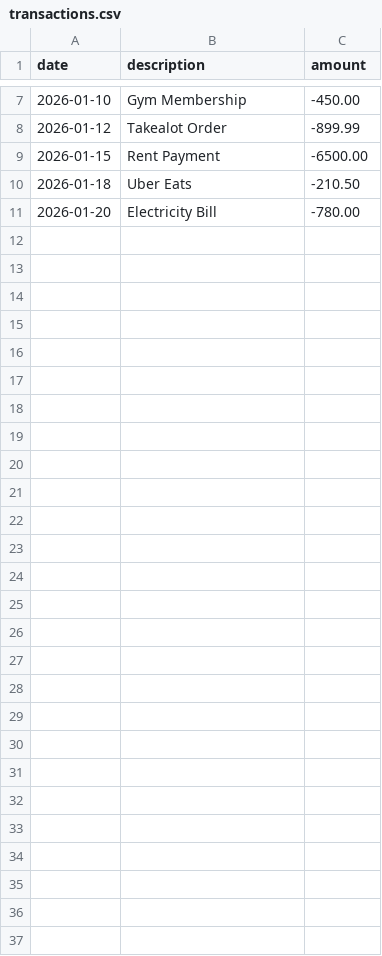
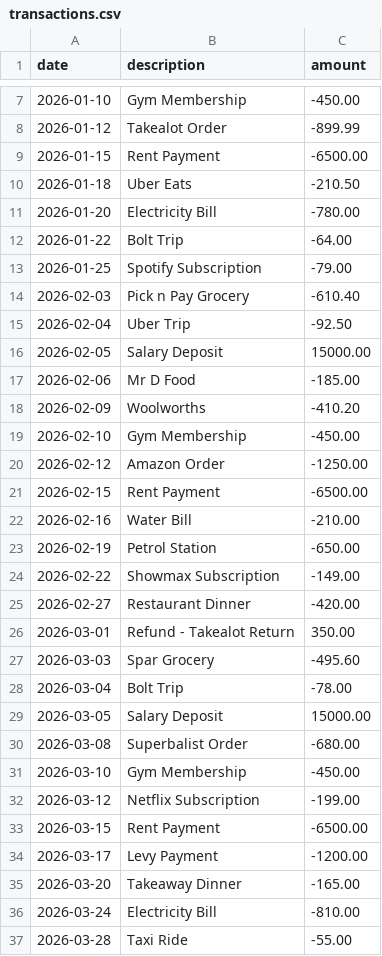
Before and after one commit to Jamielee-max/finance_tracker, a CSV file: data/transactions.csv, drawn as a sheet; only a part is shown, gaps mark what is left out; the diff names each change by its address in the sheet, - before the commit and + after, or states it on an @@ line.

Commit message:
Expand sample data to 3 months, add sample output to README

```diff
--- a/data/transactions.csv
+++ b/data/transactions.csv
+row 12: 2026-01-22 | Bolt Trip | -64.00
+row 13: 2026-01-25 | Spotify Subscription | -79.00
+row 14: 2026-02-03 | Pick n Pay Grocery | -610.40
+row 15: 2026-02-04 | Uber Trip | -92.50
+row 16: 2026-02-05 | Salary Deposit | 15000.00
+row 17: 2026-02-06 | Mr D Food | -185.00
+row 18: 2026-02-09 | Woolworths | -410.20
+row 19: 2026-02-10 | Gym Membership | -450.00
+row 20: 2026-02-12 | Amazon Order | -1250.00
+row 21: 2026-02-15 | Rent Payment | -6500.00
+row 22: 2026-02-16 | Water Bill | -210.00
+row 23: 2026-02-19 | Petrol Station | -650.00
+row 24: 2026-02-22 | Showmax Subscription | -149.00
+row 25: 2026-02-27 | Restaurant Dinner | -420.00
+row 26: 2026-03-01 | Refund - Takealot Return | 350.00
+row 27: 2026-03-03 | Spar Grocery | -495.60
+row 28: 2026-03-04 | Bolt Trip | -78.00
+row 29: 2026-03-05 | Salary Deposit | 15000.00
+row 30: 2026-03-08 | Superbalist Order | -680.00
+row 31: 2026-03-10 | Gym Membership | -450.00
+row 32: 2026-03-12 | Netflix Subscription | -199.00
+row 33: 2026-03-15 | Rent Payment | -6500.00
+row 34: 2026-03-17 | Levy Payment | -1200.00
+row 35: 2026-03-20 | Takeaway Dinner | -165.00
+row 36: 2026-03-24 | Electricity Bill | -810.00
+row 37: 2026-03-28 | Taxi Ride | -55.00
```
Also changed, not shown: 1 other file.
